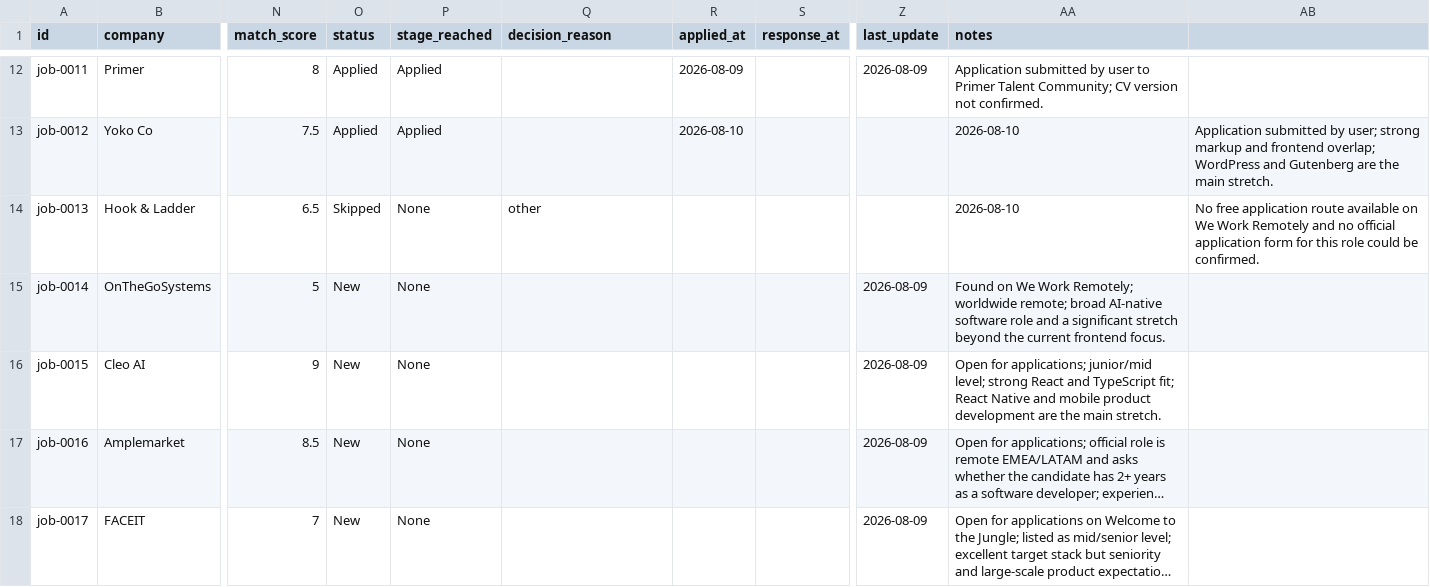
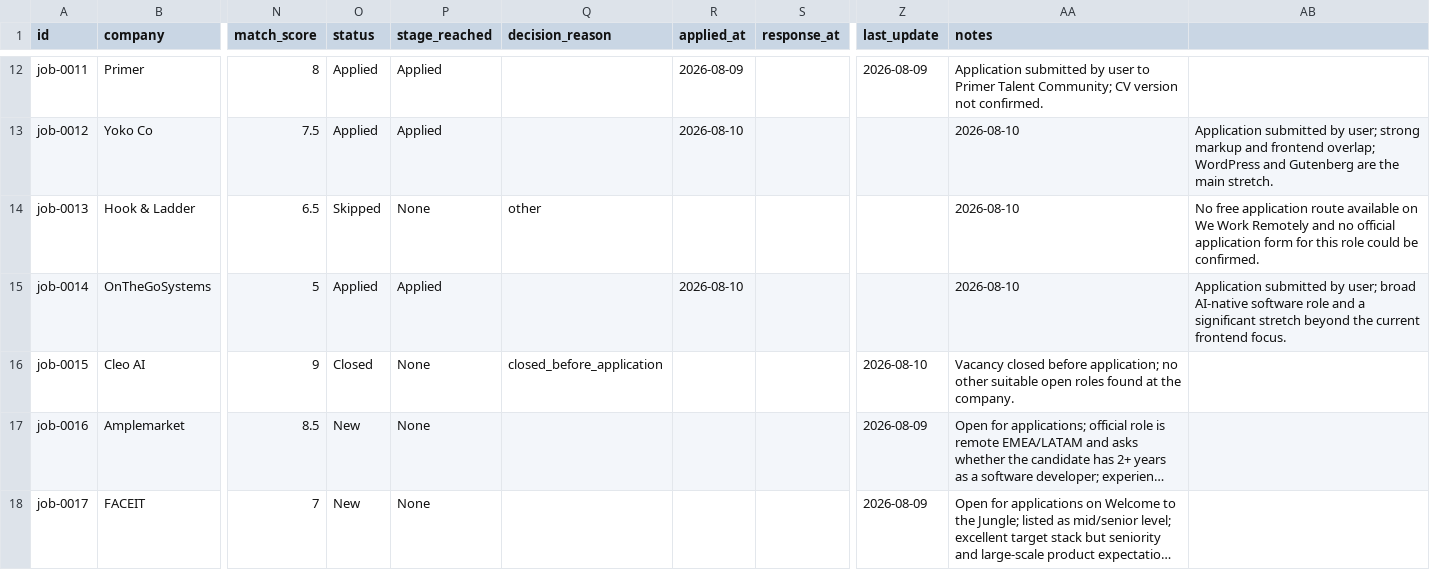
Before and after one commit to stupidkubik/job-searcher, a CSV file: data/jobs.csv, drawn as a sheet; only a part is shown, gaps mark what is left out; long unchanged cells end in …; the diff names each change by its address in the sheet, - before the commit and + after, or states it on an @@ line.

Commit message:
Update application status for jobs 0014 and 0015

```diff
--- a/data/jobs.csv
+++ b/data/jobs.csv
-O15 (status): New
+O15 (status): Applied
-P15 (stage_reached): None
+P15 (stage_reached): Applied
-R15 (applied_at): (empty)
+R15 (applied_at): 2026-08-10
-Z15 (last_update): 2026-08-09
+Z15 (last_update): (empty)
-AA15 (notes): Found on We Work Remotely; worldwide remote; broad AI-native software role and a significant stretch beyond the current frontend focus.
+AA15 (notes): 2026-08-10
-AB15: (empty)
+AB15: Application submitted by user; broad AI-native software role and a significant stretch beyond the current frontend focus.
-O16 (status): New
+O16 (status): Closed
-Q16 (decision_reason): (empty)
+Q16 (decision_reason): closed_before_application
-Z16 (last_update): 2026-08-09
+Z16 (last_update): 2026-08-10
-AA16 (notes): Open for applications; junior/mid level; strong React and TypeScript fit; React Native and mobile product development are the main stretch.
+AA16 (notes): Vacancy closed before application; no other suitable open roles found at the company.
```
